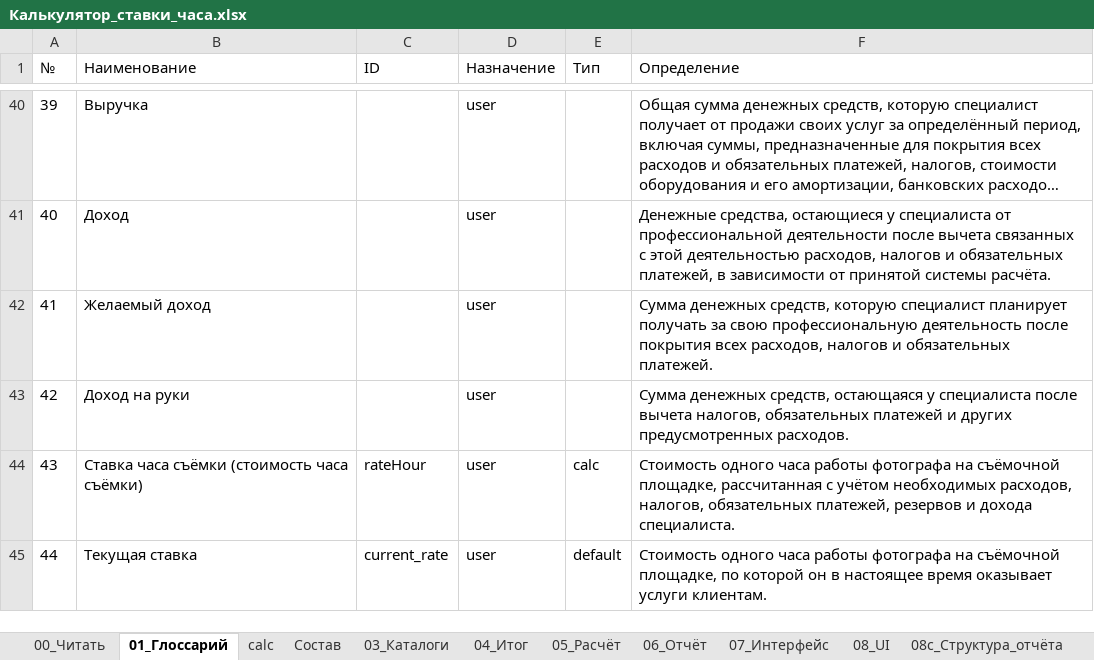
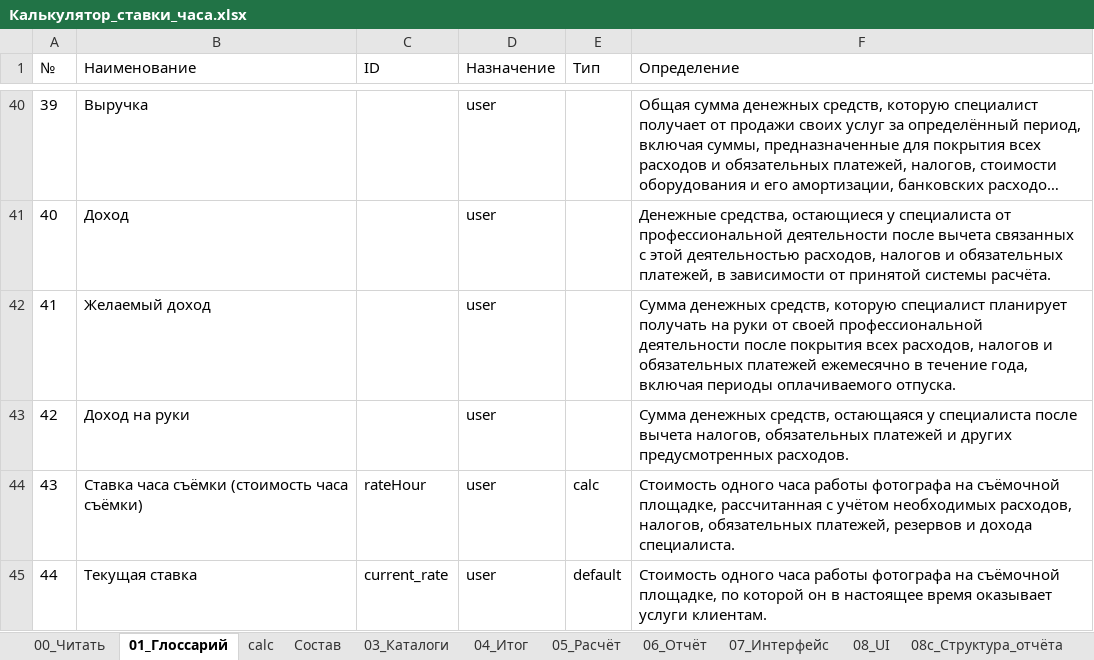
Before and after one commit to artcr618-web/Schetix_Photographer, an Excel workbook: Книга/Калькулятор_ставки_часа.xlsx, sheet 01_Глоссарий, drawn as a sheet; only a part is shown, gaps mark what is left out; long unchanged cells end in …; values as stored, in another font and other column widths than the file's, no borders; the diff covers the shown part only; the diff names each change by its address in the sheet, - before the commit and + after, or states it on an @@ line.

```diff
--- a/Книга/Калькулятор_ставки_часа.xlsx (sheet 01_Глоссарий)
+++ b/Книга/Калькулятор_ставки_часа.xlsx (sheet 01_Глоссарий)
-F42 (Определение): …планирует получать за свою профессиональную деятельность после покрытия всех расходов, налогов и обязательных платежей.
+F42 (Определение): …планирует получать на руки от своей профессиональной деятельности после покрытия всех расходов, налогов и обязательных платежей ежемесячно в течение года, включая периоды оплачиваемого отпуска.
```
Also changed, not shown: 1 added row and 3 edited cells elsewhere in this sheet, sheet Состав, sheet 15_Реестр_полей, sheet 06b_Отчёт_полный, 21 other files.
